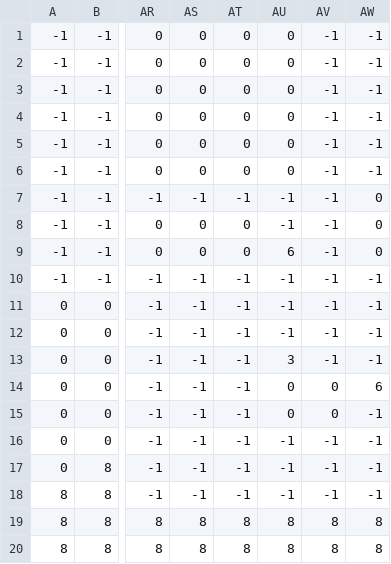
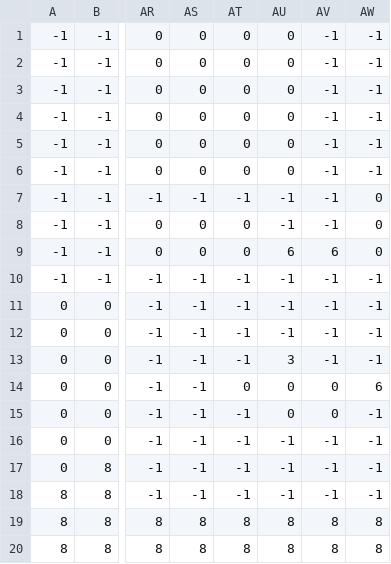
Before and after one commit to YoshiKing422/Mission-Impossible-themed-Platformer-, a CSV file: lvl9.csv, drawn as a sheet; only a part is shown, gaps mark what is left out; the diff names each change by its address in the sheet, - before the commit and + after, or states it on an @@ line.

Commit message:
Add files via upload

```diff
--- a/lvl9.csv
+++ b/lvl9.csv
-AV9: -1
+AV9: 6
-AT14: -1
+AT14: 0
```
